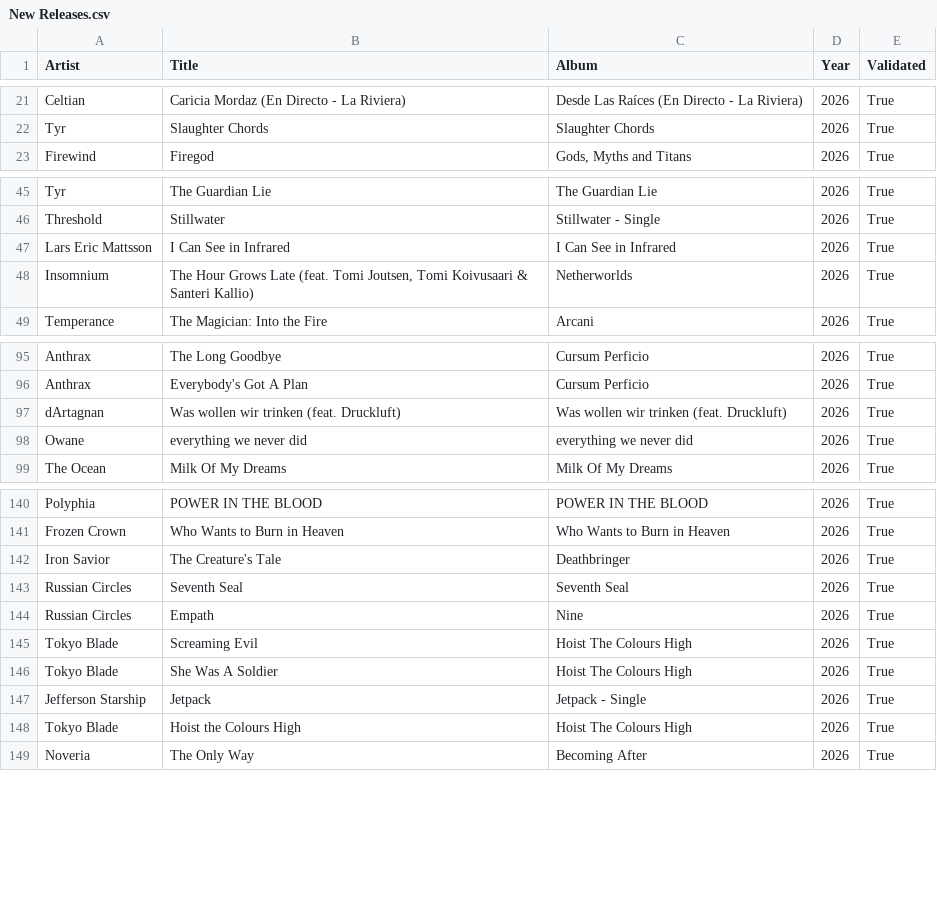
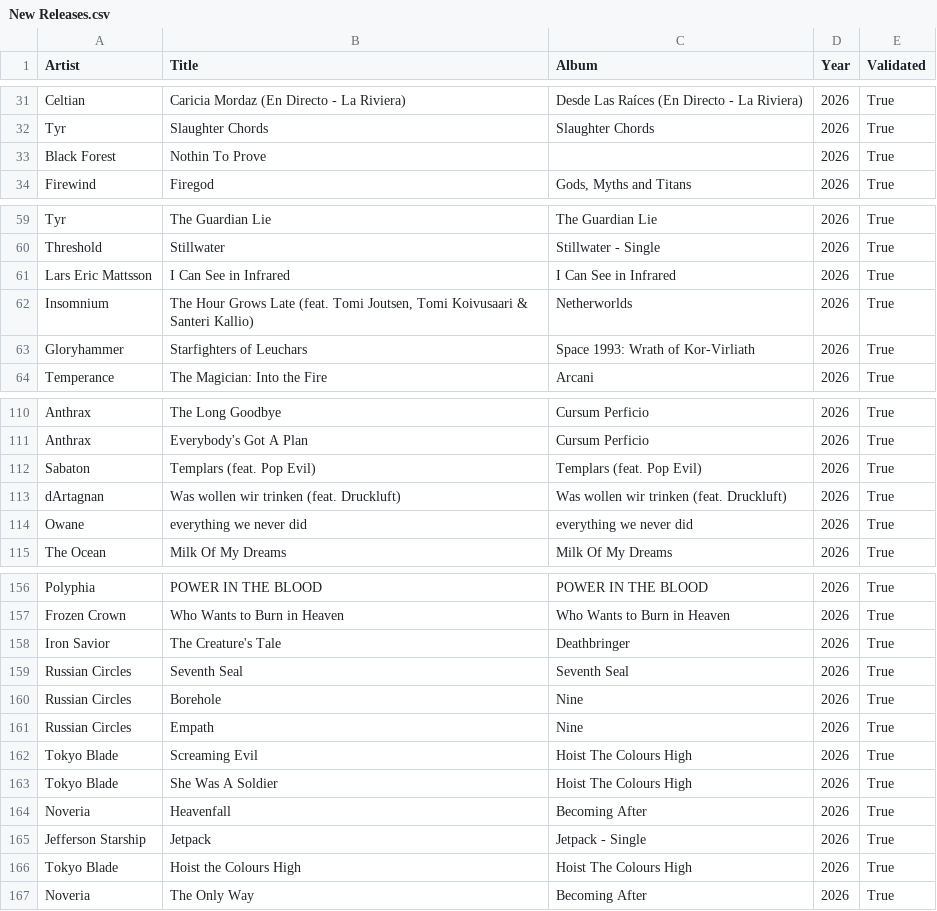
Before and after one commit to nicochunger/NeuralCast, a CSV file: NeuralForge/playlists/New Releases.csv, drawn as a sheet; only a part is shown, gaps mark what is left out; the diff covers the shown part only.

Commit message:
Update station catalogs after scheduled maintenance

```diff
--- a/NeuralForge/playlists/New Releases.csv
+++ b/NeuralForge/playlists/New Releases.csv
@@ -22,2 +32,3 @@ Celtian,Caricia Mordaz (En Directo - La Riviera),Desde Las Raíces (En Directo -
 Tyr,Slaughter Chords,Slaughter Chords,2026,True
+Black Forest,Nothin To Prove,,2026,True
 Firewind,Firegod,"Gods, Myths and Titans",2026,True
@@ -48,2 +62,3 @@ Lars Eric Mattsson,I Can See in Infrared,I Can See in Infrared,2026,True
 Insomnium,"The Hour Grows Late (feat. Tomi Joutsen, Tomi Koivusaari & Santeri Kallio)",Netherworlds,2026,True
+Gloryhammer,Starfighters of Leuchars,Space 1993: Wrath of Kor-Virliath,2026,True
 Temperance,The Magician: Into the Fire,Arcani,2026,True
@@ -96,2 +111,3 @@ Anthrax,The Long Goodbye,Cursum Perficio,2026,True
 Anthrax,Everybody's Got A Plan,Cursum Perficio,2026,True
+Sabaton,Templars (feat. Pop Evil),Templars (feat. Pop Evil),2026,True
 dArtagnan,Was wollen wir trinken (feat. Druckluft),Was wollen wir trinken (feat. Druckluft),2026,True
@@ -143,2 +159,3 @@ Iron Savior,The Creature's Tale,Deathbringer,2026,True
 Russian Circles,Seventh Seal,Seventh Seal,2026,True
+Russian Circles,Borehole,Nine,2026,True
 Russian Circles,Empath,Nine,2026,True
@@ -146,2 +163,3 @@ Tokyo Blade,Screaming Evil,Hoist The Colours High,2026,True
 Tokyo Blade,She Was A Soldier,Hoist The Colours High,2026,True
+Noveria,Heavenfall,Becoming After,2026,True
 Jefferson Starship,Jetpack,Jetpack - Single,2026,True
```
Also changed, not shown: 13 added rows elsewhere in this file, 2 other files.
